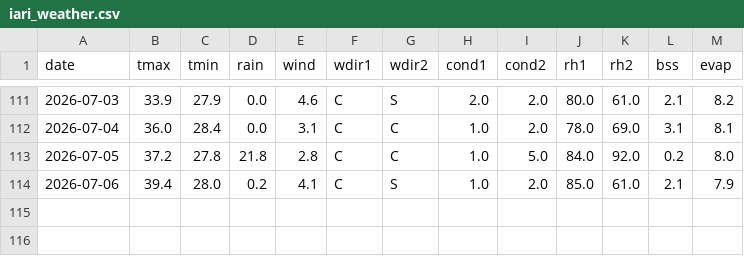
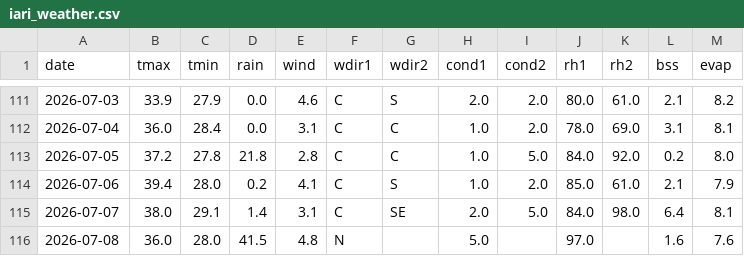
Before and after one commit to rameshram96/iari_weather_data, a CSV file: data/iari_weather.csv, drawn as a sheet; only a part is shown, gaps mark what is left out.

```diff
--- a/data/iari_weather.csv
+++ b/data/iari_weather.csv
@@ -114 +114,3 @@ date,tmax,tmin,rain,wind,wdir1,wdir2,cond1,cond2,rh1,rh2,bss,evap
 2026-07-06,39.4,28.0,0.2,4.1,C,S,1.0,2.0,85.0,61.0,2.1,7.9
+2026-07-07,38.0,29.1,1.4,3.1,C,SE,2.0,5.0,84.0,98.0,6.4,8.1
+2026-07-08,36.0,28.0,41.5,4.8,N,,5.0,,97.0,,1.6,7.6
```
Also changed, not shown: data/monthly_rainfall.csv, 1 other file.
